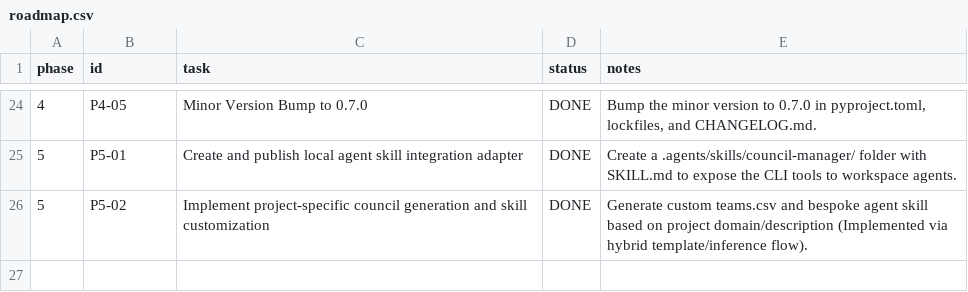
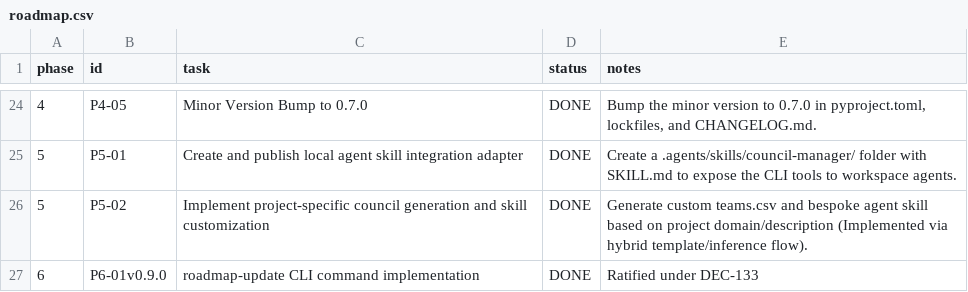
Before and after one commit to suli-g/council-manager, a CSV file: .agents/roadmap.csv, drawn as a sheet; only a part is shown, gaps mark what is left out.

Commit message:
feat(cli): implement roadmap-update CLI subcommand under DEC-133
Adds the 'roadmap-update' command to view, add versioned, and update
existing roadmap tasks. Updates SQLite canonical DB and exports/syncs
automatically to .agents/roadmap.csv.

```diff
--- a/.agents/roadmap.csv
+++ b/.agents/roadmap.csv
@@ -26 +26,2 @@ phase;id;task;status;notes
 5;P5-02;Implement project-specific council generation and skill customization;DONE;Generate custom teams.csv and bespoke agent skill based on project domain/description (Implemented via hybrid template/inference flow).
+6;P6-01v0.9.0;roadmap-update CLI command implementation;DONE;Ratified under DEC-133
```
Also changed, not shown: 1 other file.
